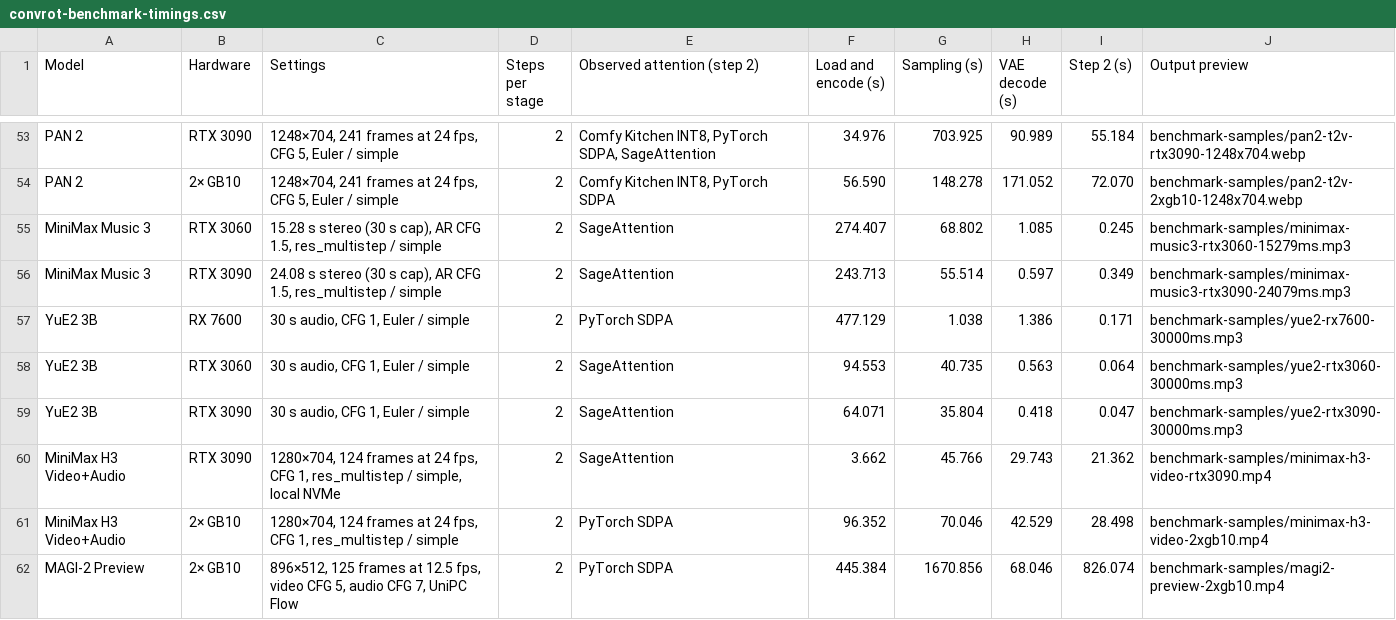
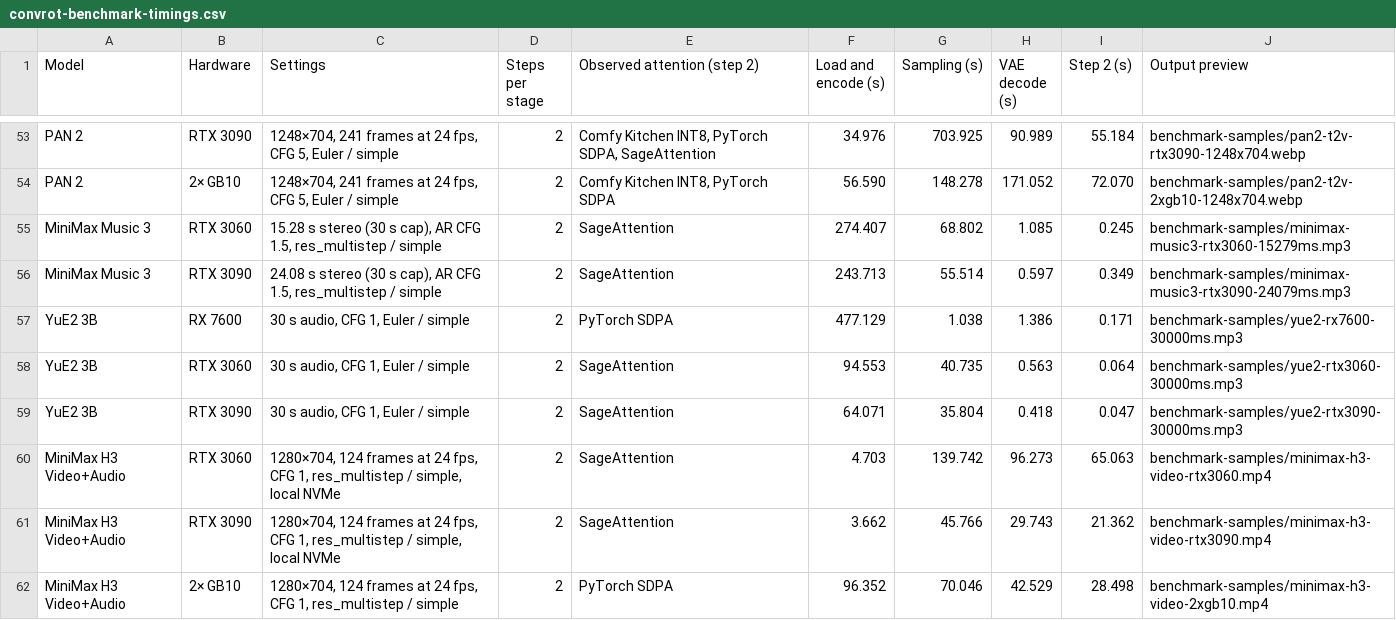
Before and after one commit to hiddenswitch/forks-pip-and-uv-installable-ComfyUI, a CSV file: docs/convrot-benchmark-timings.csv, drawn as a sheet; only a part is shown, gaps mark what is left out; the shorter side is filled out with more unchanged rows.

```diff
--- a/docs/convrot-benchmark-timings.csv
+++ b/docs/convrot-benchmark-timings.csv
@@ -59,2 +59,3 @@ YuE2 3B,RTX 3060,"30 s audio, CFG 1, Euler / simple",2,SageAttention,94.553,40.7
 YuE2 3B,RTX 3090,"30 s audio, CFG 1, Euler / simple",2,SageAttention,64.071,35.804,0.418,0.047,benchmark-samples/yue2-rtx3090-30000ms.mp3
+MiniMax H3 Video+Audio,RTX 3060,"1280×704, 124 frames at 24 fps, CFG 1, res_multistep / simple, local NVMe",2,SageAttention,4.703,139.742,96.273,65.063,benchmark-samples/minimax-h3-video-rtx3060.mp4
 MiniMax H3 Video+Audio,RTX 3090,"1280×704, 124 frames at 24 fps, CFG 1, res_multistep / simple, local NVMe",2,SageAttention,3.662,45.766,29.743,21.362,benchmark-samples/minimax-h3-video-rtx3090.mp4
```
Also changed, not shown: 2 other files.
